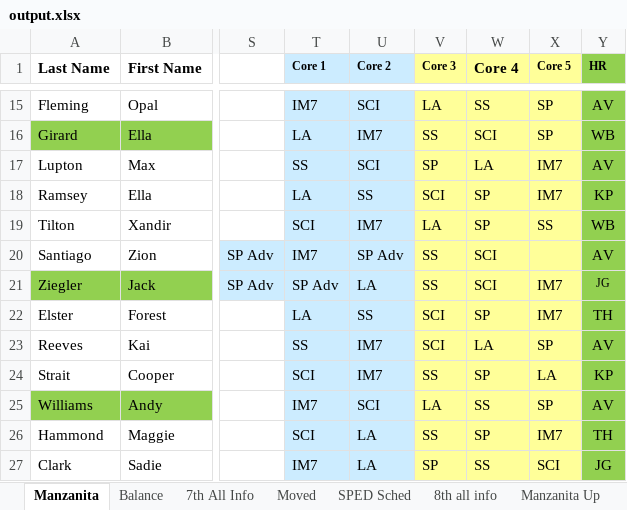
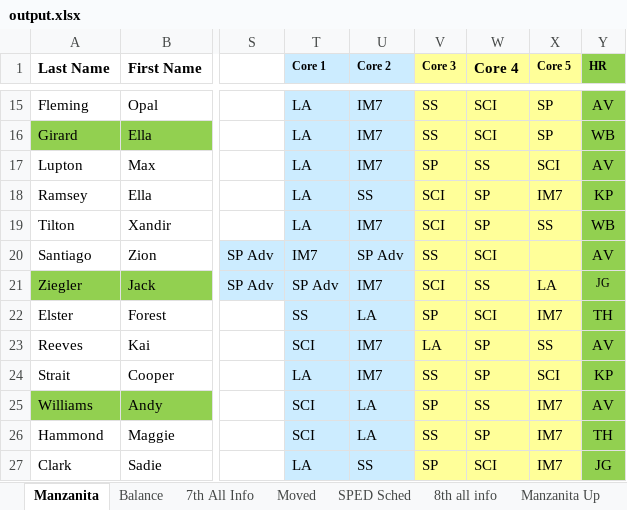
Before and after one commit to riverray121/Jump-Scheduler, an Excel workbook: jumpScheduler/application/excell/export/output.xlsx, sheet Manzanita, drawn as a sheet; only a part is shown, gaps mark what is left out; values as stored, in another font and other column widths than the file's, no borders; conditional formats not drawn; the diff covers the shown part only; the diff names each change by its address in the sheet, - before the commit and + after, or states it on an @@ line.

```diff
--- a/jumpScheduler/application/excell/export/output.xlsx (sheet Manzanita)
+++ b/jumpScheduler/application/excell/export/output.xlsx (sheet Manzanita)
-T15 (Core 1): IM7
+T15 (Core 1): LA
-U15 (Core 2): SCI
+U15 (Core 2): IM7
-V15 (Core 3): LA
+V15 (Core 3): SS
-W15 (Core 4): SS
+W15 (Core 4): SCI
-T17 (Core 1): SS
+T17 (Core 1): LA
-U17 (Core 2): SCI
+U17 (Core 2): IM7
-W17 (Core 4): LA
+W17 (Core 4): SS
-X17 (Core 5): IM7
+X17 (Core 5): SCI
-T19 (Core 1): SCI
+T19 (Core 1): LA
-V19 (Core 3): LA
+V19 (Core 3): SCI
-U21 (Core 2): LA
+U21 (Core 2): IM7
-V21 (Core 3): SS
+V21 (Core 3): SCI
-W21 (Core 4): SCI
+W21 (Core 4): SS
-X21 (Core 5): IM7
+X21 (Core 5): LA
-T22 (Core 1): LA
+T22 (Core 1): SS
-U22 (Core 2): SS
+U22 (Core 2): LA
-V22 (Core 3): SCI
+V22 (Core 3): SP
-W22 (Core 4): SP
+W22 (Core 4): SCI
-T23 (Core 1): SS
+T23 (Core 1): SCI
-V23 (Core 3): SCI
+V23 (Core 3): LA
-W23 (Core 4): LA
+W23 (Core 4): SP
-X23 (Core 5): SP
+X23 (Core 5): SS
-T24 (Core 1): SCI
+T24 (Core 1): LA
-X24 (Core 5): LA
+X24 (Core 5): SCI
-T25 (Core 1): IM7
+T25 (Core 1): SCI
-U25 (Core 2): SCI
+U25 (Core 2): LA
-V25 (Core 3): LA
+V25 (Core 3): SP
-X25 (Core 5): SP
+X25 (Core 5): IM7
-T27 (Core 1): IM7
+T27 (Core 1): LA
-U27 (Core 2): LA
+U27 (Core 2): SS
-W27 (Core 4): SS
+W27 (Core 4): SCI
-X27 (Core 5): SCI
+X27 (Core 5): IM7
```
Also changed, not shown: 347 edited cells elsewhere in this sheet, 1 other file.
